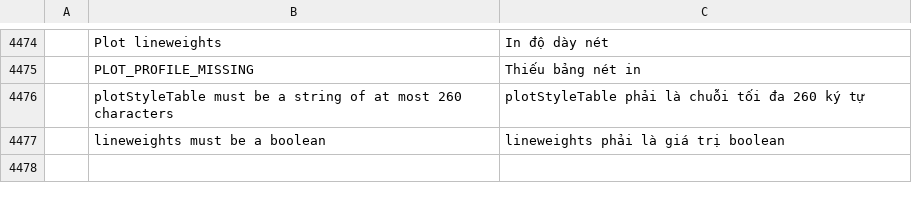
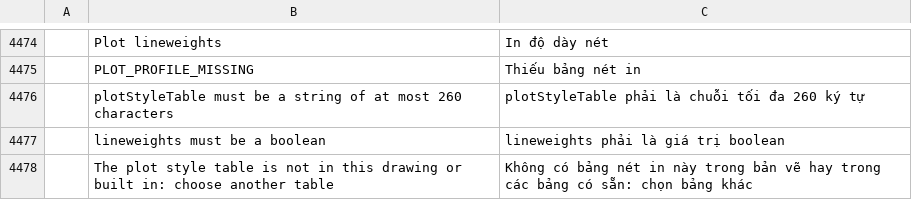
Before and after one commit to tuananhfr/cadcraft, a TSV file: crates/ui-egui/src/i18n/vi.tsv, drawn as a sheet; only a part is shown, gaps mark what is left out; the diff names each change by its address in the sheet, - before the commit and + after, or states it on an @@ line.

```diff
--- a/crates/ui-egui/src/i18n/vi.tsv
+++ b/crates/ui-egui/src/i18n/vi.tsv
+row 4478:  | The plot style table is not in this drawing or built in: choose another table | Không có bảng nét in này trong bản vẽ hay trong các bảng có sẵn: chọn bảng khác
```
Also changed, not shown: crates/ui-egui/src/i18n/uk.tsv, 16 other files.
